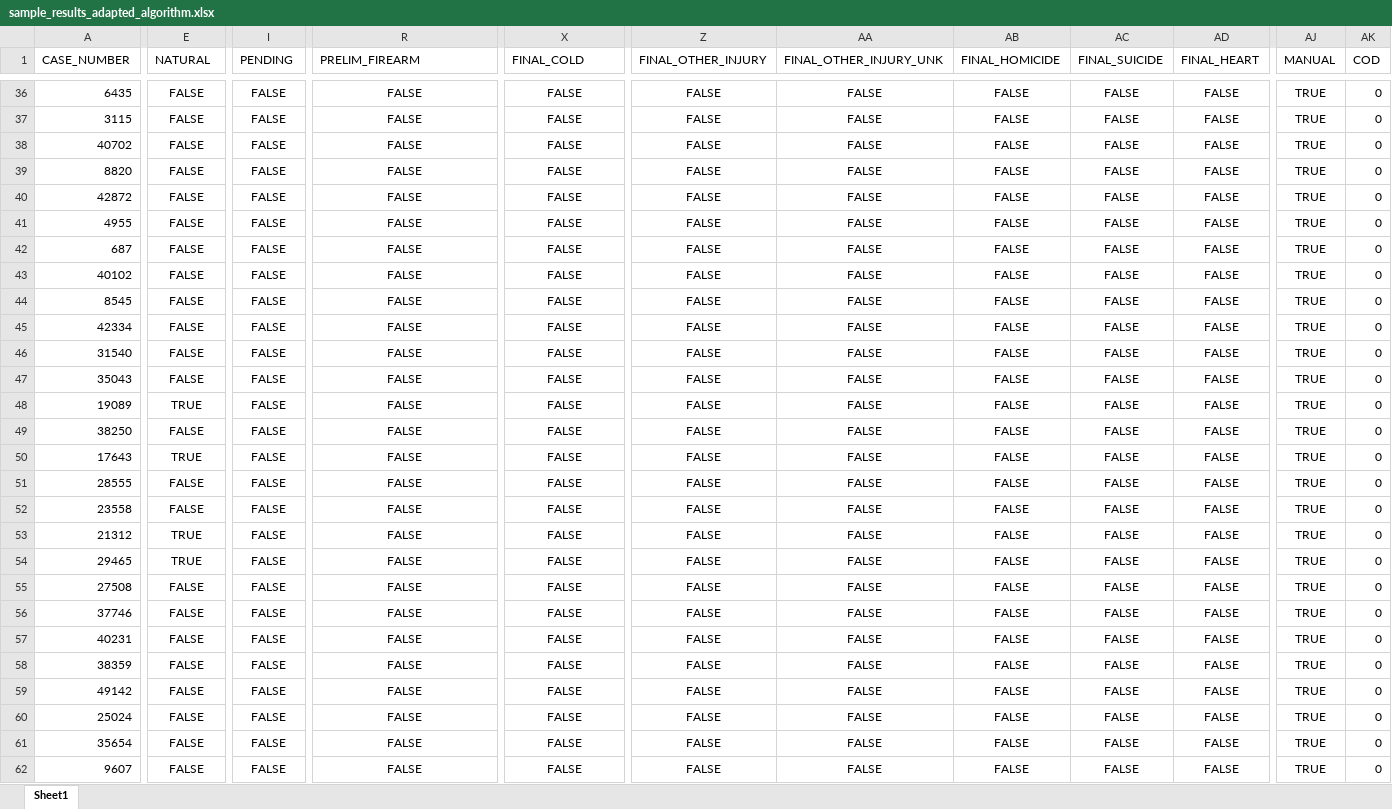
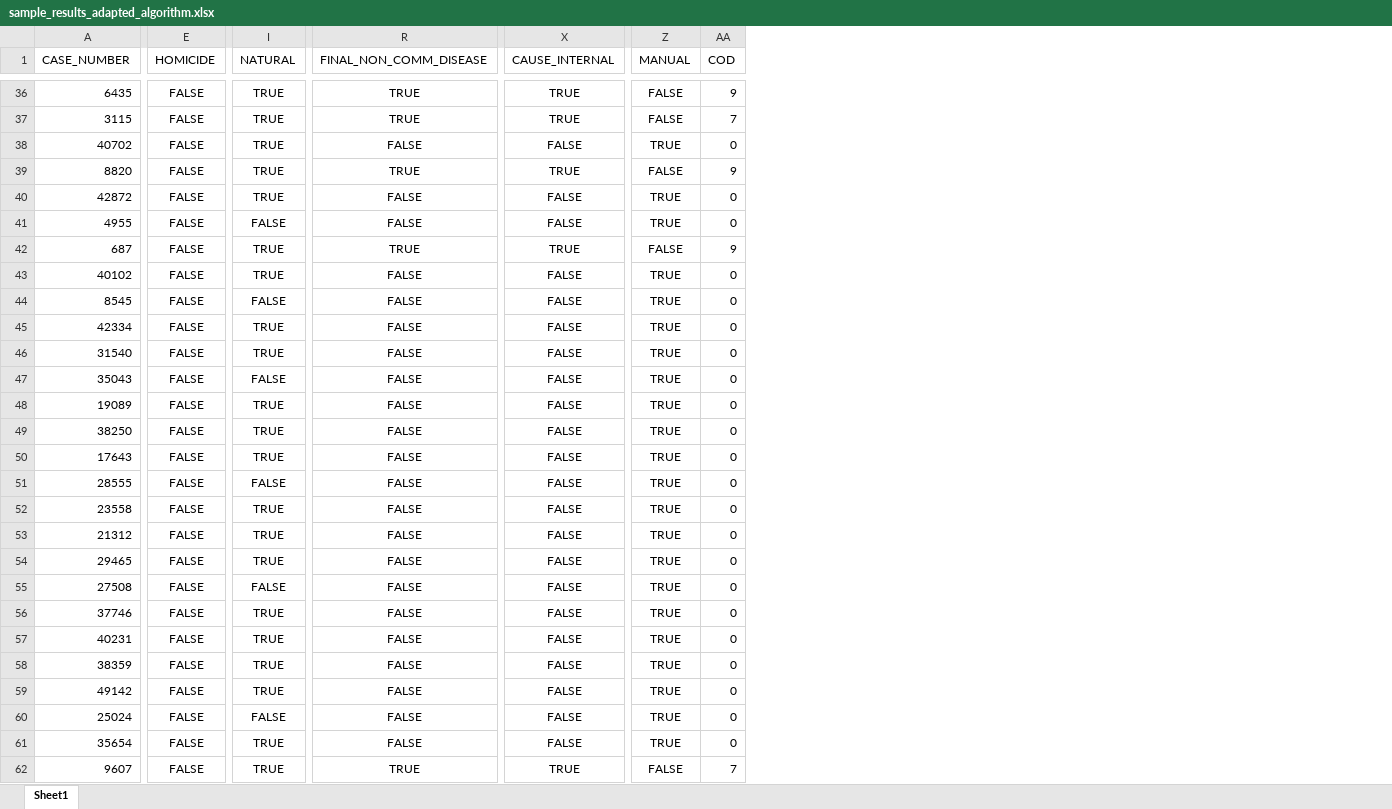
Before and after one commit to callmeufu/harmonized-carceral-mortality-database, an Excel workbook: data/a_01_mortality_data_processed/fitting_mci_doc_cod/sample_results_adapted_algorithm.xlsx, sheet Sheet1, drawn as a sheet; only a part is shown, gaps mark what is left out; values as stored, in another font and other column widths than the file's, no borders; removed rows and columns are numbered as before the commit, all else as after; the diff covers the shown part only; the diff names each change by its address in the sheet, - before the commit and + after, or states it on an @@ line.

```diff
--- a/data/a_01_mortality_data_processed/fitting_mci_doc_cod/sample_results_adapted_algorithm.xlsx (sheet Sheet1)
+++ b/data/a_01_mortality_data_processed/fitting_mci_doc_cod/sample_results_adapted_algorithm.xlsx (sheet Sheet1)
-column Z (FINAL_OTHER_INJURY), rows 36-62: all FALSE
-column AA (FINAL_OTHER_INJURY_UNK), rows 36-62: all FALSE
-column AB (FINAL_HOMICIDE), rows 36-62: all FALSE
-column AC (FINAL_SUICIDE), rows 36-62: all FALSE
-column AD (FINAL_HEART), rows 36-62: all FALSE
-E1: NATURAL
+E1: HOMICIDE
-I1: PENDING
+I1: NATURAL
-R1: PRELIM_FIREARM
+R1: FINAL_NON_COMM_DISEASE
-X1: FINAL_COLD
+X1: CAUSE_INTERNAL
-I36:I40 (NATURAL): FALSE
+I36:I40 (NATURAL): TRUE
-R36:R37 (FINAL_NON_COMM_DISEASE): FALSE
+R36:R37 (FINAL_NON_COMM_DISEASE): TRUE
-X36:X37 (CAUSE_INTERNAL): FALSE
+X36:X37 (CAUSE_INTERNAL): TRUE
-Z36:Z37 (MANUAL): TRUE
+Z36:Z37 (MANUAL): FALSE
-AA36 (COD): 0
+AA36 (COD): 9
-AA37 (COD): 0
+AA37 (COD): 7
-R39 (FINAL_NON_COMM_DISEASE): FALSE
+R39 (FINAL_NON_COMM_DISEASE): TRUE
-X39 (CAUSE_INTERNAL): FALSE
+X39 (CAUSE_INTERNAL): TRUE
-Z39 (MANUAL): TRUE
+Z39 (MANUAL): FALSE
-AA39 (COD): 0
+AA39 (COD): 9
-I42:I43 (NATURAL): FALSE
+I42:I43 (NATURAL): TRUE
-R42 (FINAL_NON_COMM_DISEASE): FALSE
+R42 (FINAL_NON_COMM_DISEASE): TRUE
-X42 (CAUSE_INTERNAL): FALSE
+X42 (CAUSE_INTERNAL): TRUE
-Z42 (MANUAL): TRUE
+Z42 (MANUAL): FALSE
-AA42 (COD): 0
+AA42 (COD): 9
-I45:I46 (NATURAL): FALSE
+I45:I46 (NATURAL): TRUE
-E48 (HOMICIDE): TRUE
+E48 (HOMICIDE): FALSE
-I48:I50 (NATURAL): FALSE
+I48:I50 (NATURAL): TRUE
-E50 (HOMICIDE): TRUE
+E50 (HOMICIDE): FALSE
-I52:I54 (NATURAL): FALSE
+I52:I54 (NATURAL): TRUE
-E53:E54 (HOMICIDE): TRUE
+E53:E54 (HOMICIDE): FALSE
-I56:I59 (NATURAL): FALSE
+I56:I59 (NATURAL): TRUE
-I61:I62 (NATURAL): FALSE
+I61:I62 (NATURAL): TRUE
-R62 (FINAL_NON_COMM_DISEASE): FALSE
+R62 (FINAL_NON_COMM_DISEASE): TRUE
-X62 (CAUSE_INTERNAL): FALSE
+X62 (CAUSE_INTERNAL): TRUE
-Z62 (MANUAL): TRUE
+Z62 (MANUAL): FALSE
-AA62 (COD): 0
+AA62 (COD): 7
```
Also changed, not shown: 5 removed columns and 199 edited cells elsewhere in this sheet, data/a_01_mortality_data_processed/fitting_mci_doc_cod/final_kw_v1.xlsx, data/a_01_mortality_data_processed/fitting_mci_doc_cod/sample_template.xlsx, 2 other files.
